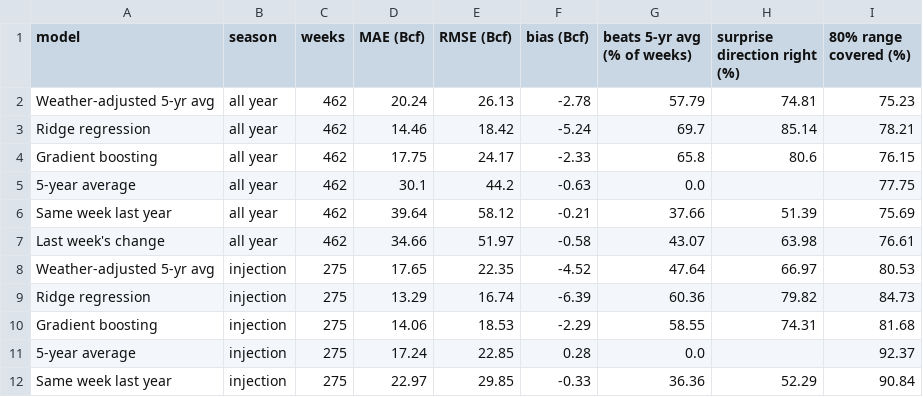
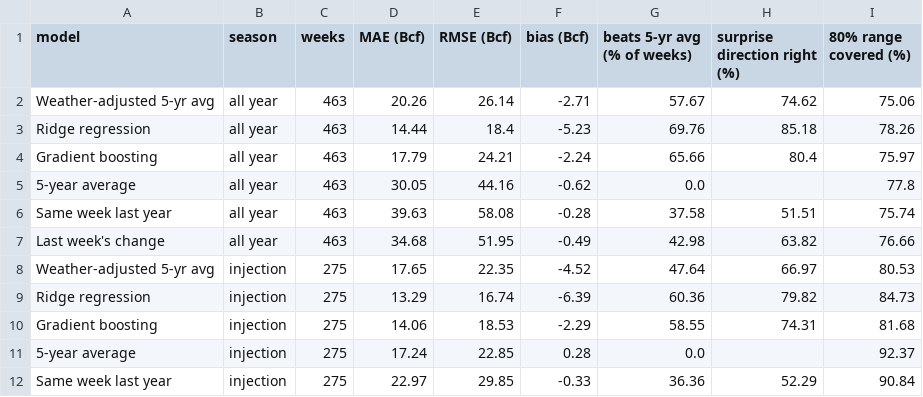
Before and after one commit to HughFOD/gas-storage-forecast, a CSV file: output/real/metrics.csv, drawn as a sheet; only a part is shown; the diff covers the shown part only.

```diff
--- a/output/real/metrics.csv
+++ b/output/real/metrics.csv
@@ -1,8 +1,8 @@
 model,season,weeks,MAE (Bcf),RMSE (Bcf),bias (Bcf),beats 5-yr avg (% of weeks),surprise direction right (%),80% range covered (%)
-Weather-adjusted 5-yr avg,all year,462,20.24,26.13,-2.78,57.79,74.81,75.23
-Ridge regression,all year,462,14.46,18.42,-5.24,69.7,85.14,78.21
-Gradient boosting,all year,462,17.75,24.17,-2.33,65.8,80.6,76.15
-5-year average,all year,462,30.1,44.2,-0.63,0.0,,77.75
-Same week last year,all year,462,39.64,58.12,-0.21,37.66,51.39,75.69
-Last week's change,all year,462,34.66,51.97,-0.58,43.07,63.98,76.61
+Weather-adjusted 5-yr avg,all year,463,20.26,26.14,-2.71,57.67,74.62,75.06
+Ridge regression,all year,463,14.44,18.4,-5.23,69.76,85.18,78.26
+Gradient boosting,all year,463,17.79,24.21,-2.24,65.66,80.4,75.97
+5-year average,all year,463,30.05,44.16,-0.62,0.0,,77.8
+Same week last year,all year,463,39.63,58.08,-0.28,37.58,51.51,75.74
+Last week's change,all year,463,34.68,51.95,-0.49,42.98,63.82,76.66
 Weather-adjusted 5-yr avg,injection,275,17.65,22.35,-4.52,47.64,66.97,80.53
```
Also changed, not shown: 3 added rows, 3 removed rows and 17 edited cells elsewhere in this file, data/raw/storage.csv, output/real/metrics_holdout.csv, 14 other files.
